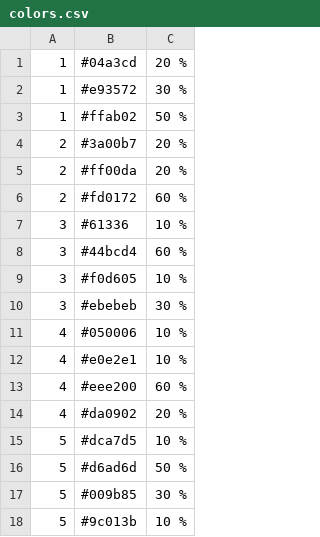
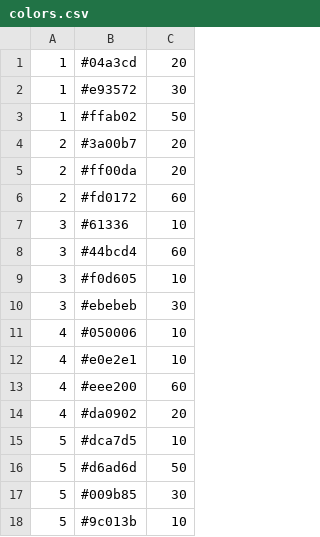
Before and after one commit to jennilint/jennilint.github.io, a CSV file: colors.csv, drawn as a sheet.

Commit message:
Add files via upload

```diff
--- a/colors.csv
+++ b/colors.csv
@@ -1,18 +1,18 @@
-1;#04a3cd;20 %
-1;#e93572;30 %
-1;#ffab02;50 %
-2;#3a00b7;20 %
-2;#ff00da;20 %
-2;#fd0172;60 %
-3;#61336;10 %
-3;#44bcd4;60 %
-3;#f0d605;10 %
-3;#ebebeb;30 %
-4;#050006;10 %
-4;#e0e2e1;10 %
-4;#eee200;60 %
-4;#da0902;20 %
-5;#dca7d5;10 %
-5;#d6ad6d;50 %
-5;#009b85;30 %
-5;#9c013b;10 %
+1;#04a3cd;20
+1;#e93572;30
+1;#ffab02;50
+2;#3a00b7;20
+2;#ff00da;20
+2;#fd0172;60
+3;#61336;10
+3;#44bcd4;60
+3;#f0d605;10
+3;#ebebeb;30
+4;#050006;10
+4;#e0e2e1;10
+4;#eee200;60
+4;#da0902;20
+5;#dca7d5;10
+5;#d6ad6d;50
+5;#009b85;30
+5;#9c013b;10
```
